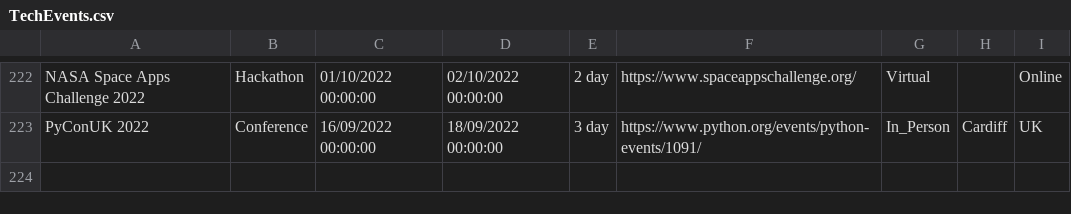
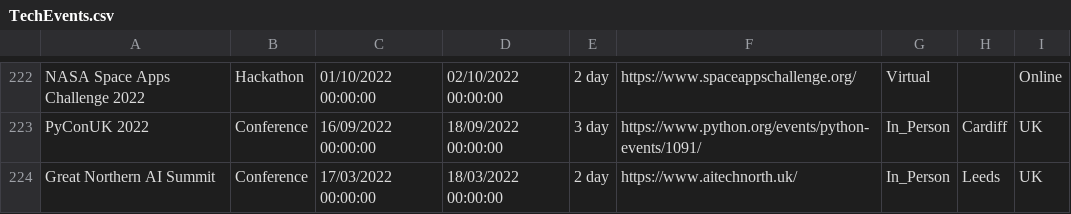
Before and after one commit to Avanade/TechCommunityCalendar, a CSV file: src/TechCommunityCalendar.Solution/TechCommunityCalendar.CoreWebApplication/wwwroot/Data/TechEvents.csv, drawn as a sheet; only a part is shown, gaps mark what is left out; the diff names each change by its address in the sheet, - before the commit and + after, or states it on an @@ line.

Commit message:
Adding event Great Northern AI Summit to TechEvents.csv

```diff
--- a/src/TechCommunityCalendar.Solution/TechCommunityCalendar.CoreWebApplication/wwwroot/Data/TechEvents.csv
+++ b/src/TechCommunityCalendar.Solution/TechCommunityCalendar.CoreWebApplication/wwwroot/Data/TechEvents.csv
+row 224: Great Northern AI Summit | Conference | 17/03/2022 00:00:00 | 18/03/2022 00:00:00 | 2 day | https://www.aitechnorth.uk/ | In_Person | Leeds | UK
```
